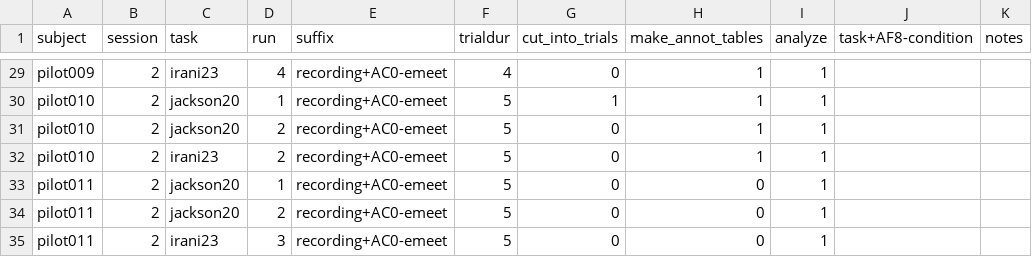
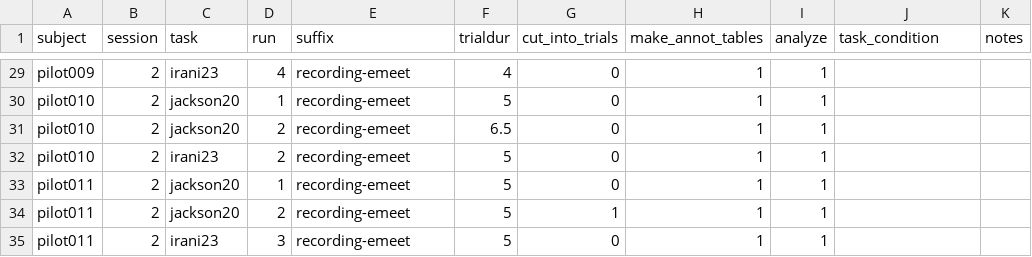
Before and after one commit to GuentherLab/ieeg_stut, a TSV file: ieeg_stut_runs.tsv, drawn as a sheet; only a part is shown, gaps mark what is left out; the diff covers the shown part only; the diff names each change by its address in the sheet, - before the commit and + after, or states it on an @@ line.

```diff
--- a/ieeg_stut_runs.tsv
+++ b/ieeg_stut_runs.tsv
-J1: task+AF8-condition
+J1: task_condition
-E29:E35 (suffix): recording+AC0-emeet
+E29:E35 (suffix): recording-emeet
-G30 (cut_into_trials): 1
+G30 (cut_into_trials): 0
-F31 (trialdur): 5
+F31 (trialdur): 6.5
-H33:H35 (make_annot_tables): 0
+H33:H35 (make_annot_tables): 1
-G34 (cut_into_trials): 0
+G34 (cut_into_trials): 1
```
Also changed, not shown: 40 edited cells elsewhere in this file.
